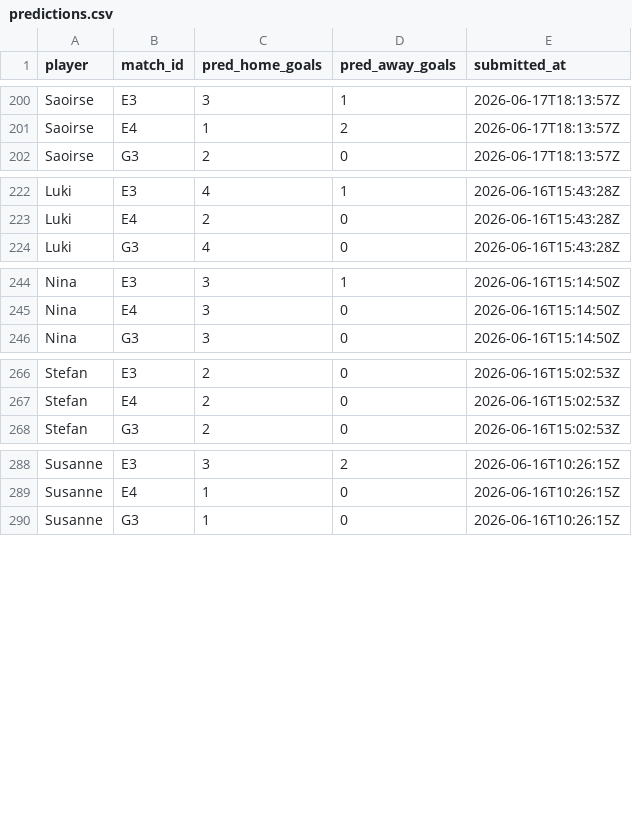
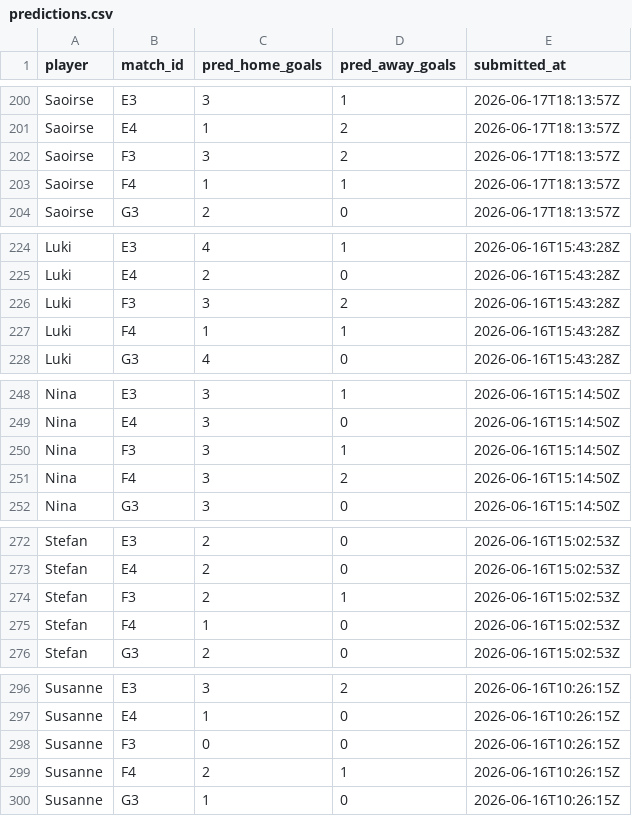
Before and after one commit to ninibini99/worldcup-betting-game, a CSV file: data/predictions.csv, drawn as a sheet; only a part is shown, gaps mark what is left out.

```diff
--- a/data/predictions.csv
+++ b/data/predictions.csv
@@ -201,2 +201,4 @@ Saoirse,E3,3,1,2026-06-17T18:13:57Z
 Saoirse,E4,1,2,2026-06-17T18:13:57Z
+Saoirse,F3,3,2,2026-06-17T18:13:57Z
+Saoirse,F4,1,1,2026-06-17T18:13:57Z
 Saoirse,G3,2,0,2026-06-17T18:13:57Z
@@ -223,2 +225,4 @@ Luki,E3,4,1,2026-06-16T15:43:28Z
 Luki,E4,2,0,2026-06-16T15:43:28Z
+Luki,F3,3,2,2026-06-16T15:43:28Z
+Luki,F4,1,1,2026-06-16T15:43:28Z
 Luki,G3,4,0,2026-06-16T15:43:28Z
@@ -245,2 +249,4 @@ Nina,E3,3,1,2026-06-16T15:14:50Z
 Nina,E4,3,0,2026-06-16T15:14:50Z
+Nina,F3,3,1,2026-06-16T15:14:50Z
+Nina,F4,3,2,2026-06-16T15:14:50Z
 Nina,G3,3,0,2026-06-16T15:14:50Z
@@ -267,2 +273,4 @@ Stefan,E3,2,0,2026-06-16T15:02:53Z
 Stefan,E4,2,0,2026-06-16T15:02:53Z
+Stefan,F3,2,1,2026-06-16T15:02:53Z
+Stefan,F4,1,0,2026-06-16T15:02:53Z
 Stefan,G3,2,0,2026-06-16T15:02:53Z
@@ -289,2 +297,4 @@ Susanne,E3,3,2,2026-06-16T10:26:15Z
 Susanne,E4,1,0,2026-06-16T10:26:15Z
+Susanne,F3,0,0,2026-06-16T10:26:15Z
+Susanne,F4,2,1,2026-06-16T10:26:15Z
 Susanne,G3,1,0,2026-06-16T10:26:15Z
```
Also changed, not shown: data/fixtures.csv, data/results.csv, 4 other files.
